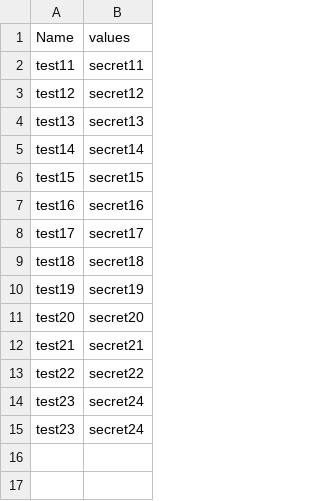
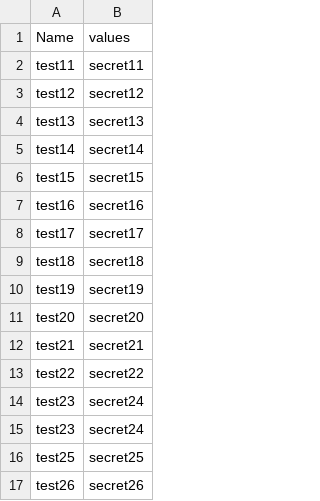
Before and after one commit to pravithkumar/iac, a CSV file: DemoApp/secrets.csv, drawn as a sheet.

Commit message:
Updated secrets.csv

```diff
--- a/DemoApp/secrets.csv
+++ b/DemoApp/secrets.csv
@@ -15 +15,3 @@ test23,secret24
 test23,secret24
+test25,secret25
+test26,secret26
```
